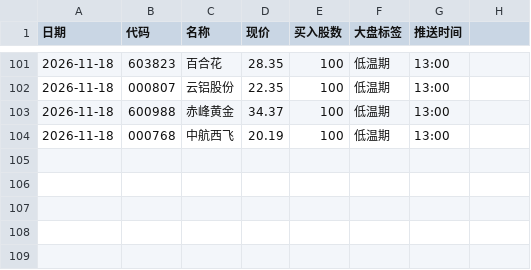
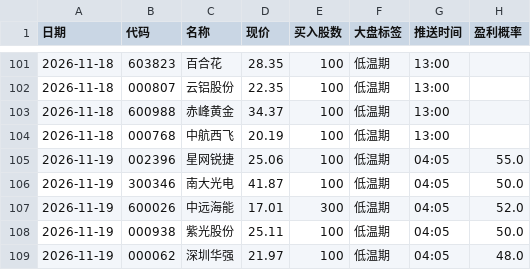
Before and after one commit to laowanghenlan/stock-picker, a CSV file: 推送记录.csv, drawn as a sheet; only a part is shown, gaps mark what is left out; the diff names each change by its address in the sheet, - before the commit and + after, or states it on an @@ line.

Commit message:
Web 推送留档 2026-11-18

```diff
--- a/推送记录.csv
+++ b/推送记录.csv
-H1: (empty)
+H1: 盈利概率
+row 105: 2026-11-19 | 002396 | 星网锐捷 | 25.06 | 100 | 低温期 | 04:05 | 55.0
+row 106: 2026-11-19 | 300346 | 南大光电 | 41.87 | 100 | 低温期 | 04:05 | 50.0
+row 107: 2026-11-19 | 600026 | 中远海能 | 17.01 | 300 | 低温期 | 04:05 | 52.0
+row 108: 2026-11-19 | 000938 | 紫光股份 | 25.11 | 100 | 低温期 | 04:05 | 50.0
+row 109: 2026-11-19 | 000062 | 深圳华强 | 21.97 | 100 | 低温期 | 04:05 | 48.0
```
